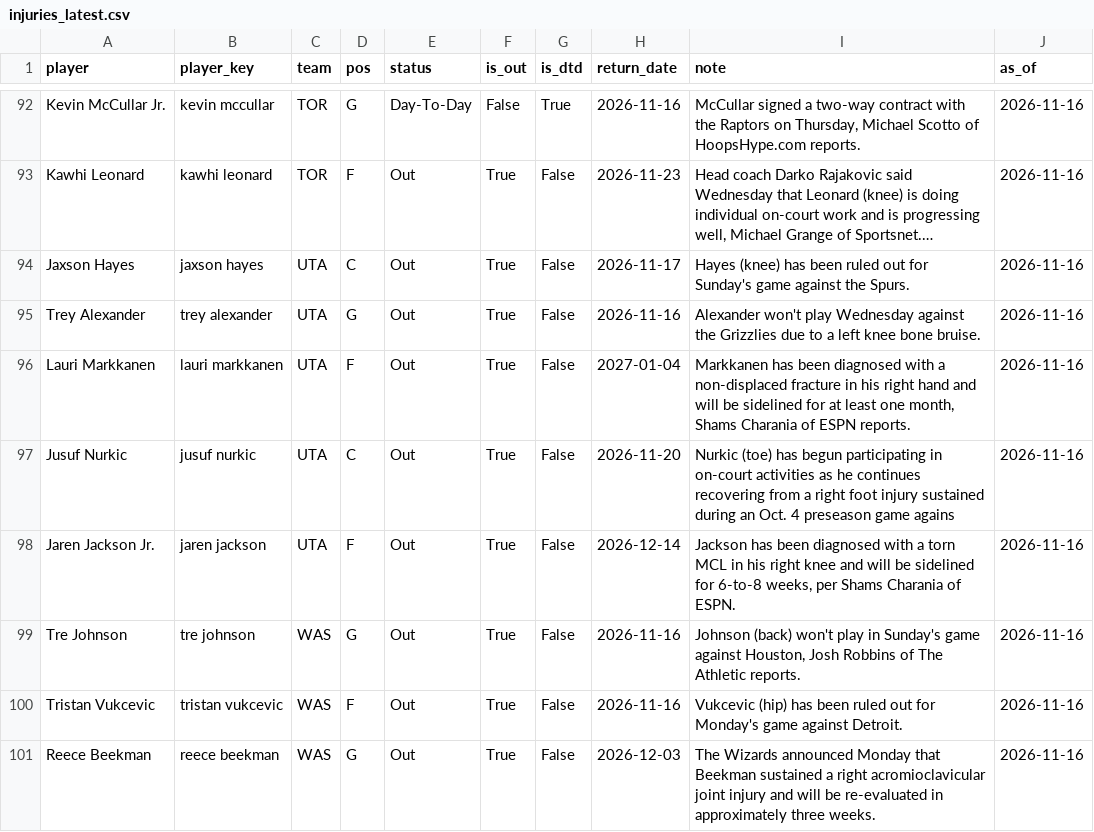
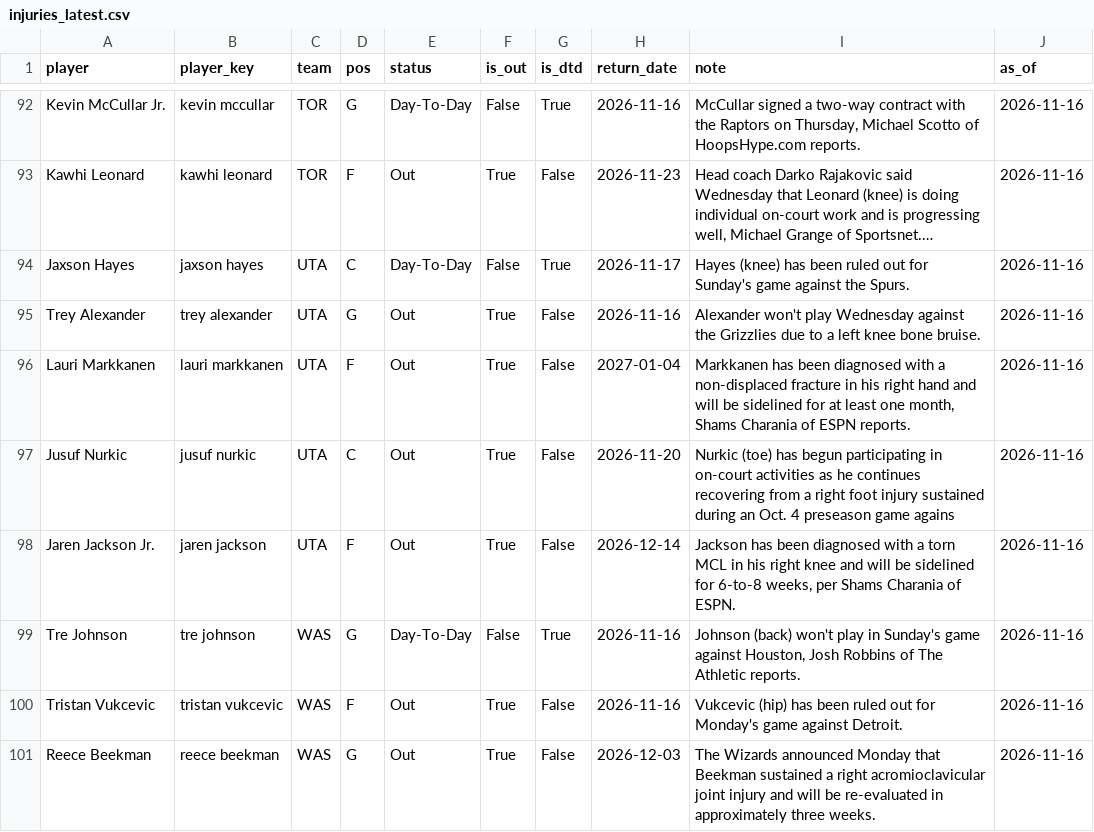
Before and after one commit to KyShiesty919/NBA-Props, a CSV file: data/injuries_latest.csv, drawn as a sheet; only a part is shown, gaps mark what is left out; long unchanged cells end in …; the diff covers the shown part only; the diff names each change by its address in the sheet, - before the commit and + after, or states it on an @@ line.

```diff
--- a/data/injuries_latest.csv
+++ b/data/injuries_latest.csv
-E94 (status): Out
+E94 (status): Day-To-Day
-F94 (is_out): True
+F94 (is_out): False
-G94 (is_dtd): False
+G94 (is_dtd): True
-E99 (status): Out
+E99 (status): Day-To-Day
-F99 (is_out): True
+F99 (is_out): False
-G99 (is_dtd): False
+G99 (is_dtd): True
```
Also changed, not shown: 7 added rows, 7 removed rows and 28 edited cells elsewhere in this file, data/gamelogs_2026-27.csv, 2 other files.
